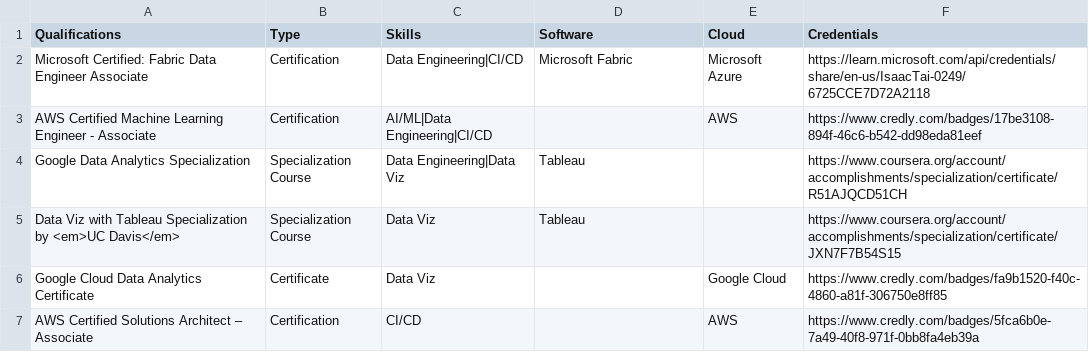
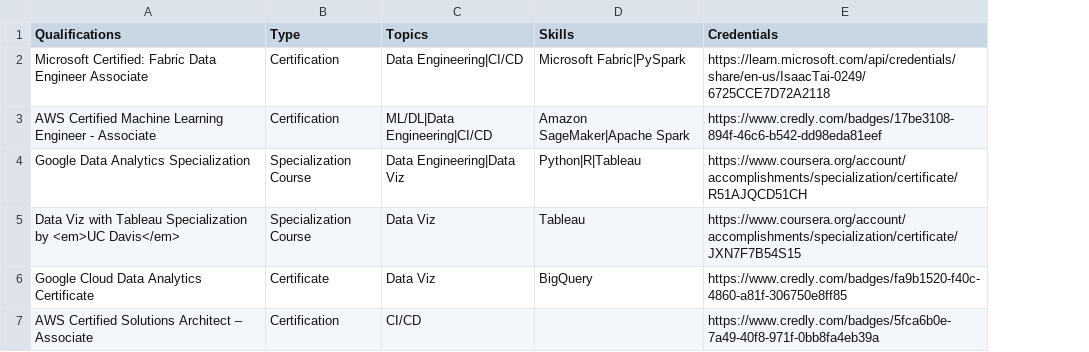
Before and after one commit to issactai0124/issactai0124.github.io, a CSV file: assets/qualifications.csv, drawn as a sheet; the diff names each change by its address in the sheet, - before the commit and + after, or states it on an @@ line.

```diff
--- a/assets/qualifications.csv
+++ b/assets/qualifications.csv
-column E (Cloud), rows 2-7: Microsoft Azure | AWS |  |  | Google Cloud | AWS
-C1: Skills
+C1: Topics
-D1: Software
+D1: Skills
-D2 (Skills): Microsoft Fabric
+D2 (Skills): Microsoft Fabric|PySpark
-C3 (Topics): AI/ML|Data Engineering|CI/CD
+C3 (Topics): ML/DL|Data Engineering|CI/CD
-D3 (Skills): (empty)
+D3 (Skills): Amazon SageMaker|Apache Spark
-D4 (Skills): Tableau
+D4 (Skills): Python|R|Tableau
-D6 (Skills): (empty)
+D6 (Skills): BigQuery
```
Also changed, not shown: assets/experience.csv, assets/skills.csv, 2 other files.
